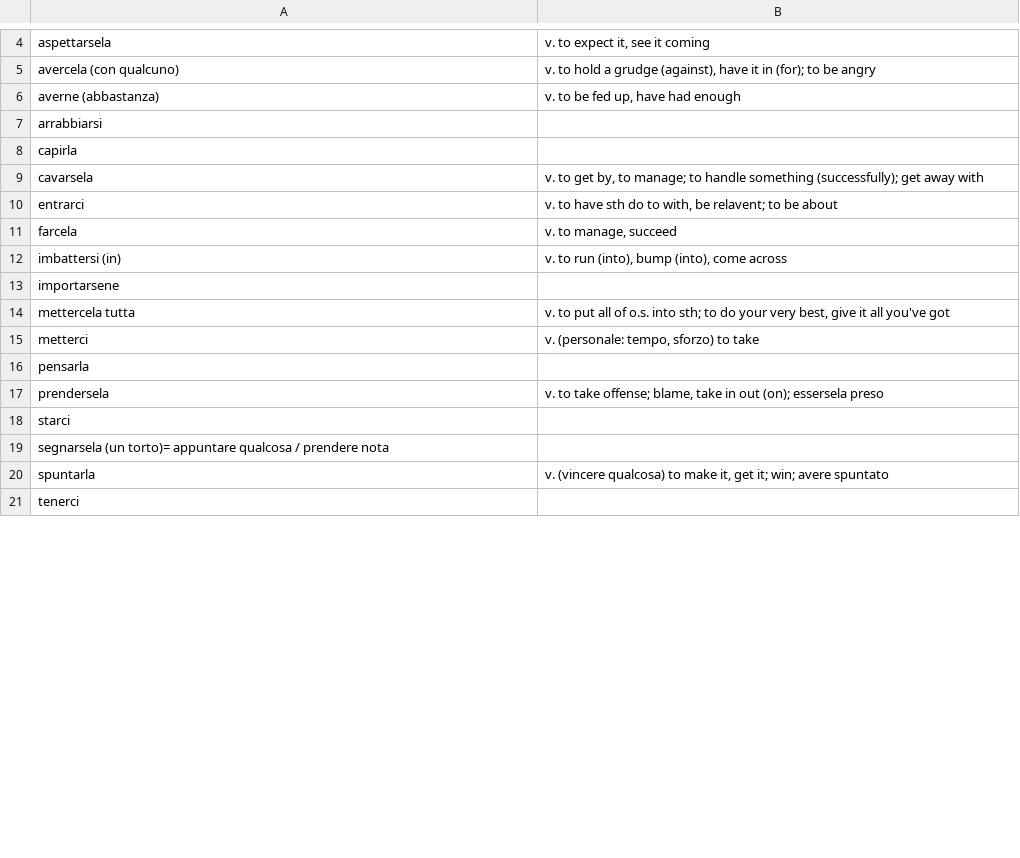
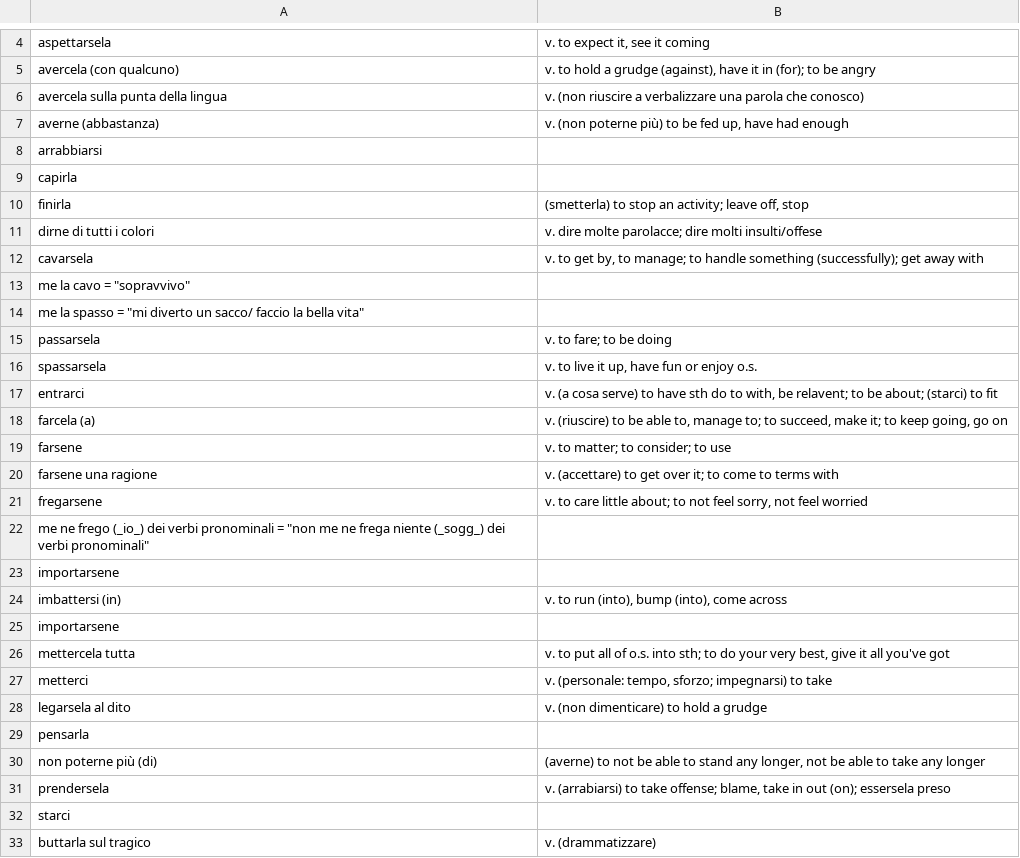
Before and after one commit to devinmiller/italian, a CSV file: inclasse/i-verbi-pronominali.csv, drawn as a sheet; only a part is shown, gaps mark what is left out; the shorter side is filled out with more unchanged rows; the diff covers the shown part only.

```diff
--- a/inclasse/i-verbi-pronominali.csv
+++ b/inclasse/i-verbi-pronominali.csv
@@ -5,8 +5,20 @@
 "avercela (con qualcuno)","v. to hold a grudge (against), have it in (for); to be angry"
-"averne (abbastanza)","v. to be fed up, have had enough"
+"avercela sulla punta della lingua","v. (non riuscire a verbalizzare una parola che conosco)"
+"averne (abbastanza)","v. (non poterne più) to be fed up, have had enough"
 "arrabbiarsi"
 "capirla",""
+"finirla","(smetterla) to stop an activity; leave off, stop"
+"dirne di tutti i colori","v. dire molte parolacce; dire molti insulti/offese"
 "cavarsela","v. to get by, to manage; to handle something (successfully); get away with"
-"entrarci","v. to have sth do to with, be relavent; to be about"
-"farcela","v. to manage, succeed"
+"me la cavo" = "sopravvivo"
+"me la spasso" = "mi diverto un sacco/ faccio la bella vita"
+"passarsela","v. to fare; to be doing"
+"spassarsela","v. to live it up, have fun or enjoy o.s."
+"entrarci","v. (a cosa serve) to have sth do to with, be relavent; to be about; (starci) to fit"
+"farcela (a)","v. (riuscire) to be able to, manage to; to succeed, make it; to keep going, go on"
+"farsene","v. to matter; to consider; to use"
+"farsene una ragione","v. (accettare) to get over it; to come to terms with"
+"fregarsene","v. to care little about; to not feel sorry, not feel worried"
+"me ne frego (_io_) dei verbi pronominali" = "non me ne frega niente (_sogg_) dei verbi pronominali"
+"importarsene"
 "imbattersi (in)","v. to run (into), bump (into), come across"
@@ -14,5 +26,8 @@
 "mettercela tutta","v. to put all of o.s. into sth; to do your very best, give it all you've got"
-"metterci","v. (personale: tempo, sforzo) to take"
+"metterci","v. (personale: tempo, sforzo; impegnarsi) to take"
+"legarsela al dito","v. (non dimenticare) to hold a grudge"
 "pensarla",""
-"prendersela","v. to take offense; blame, take in out (on); essersela preso"
+"non poterne più (di)","(averne) to not be able to stand any longer, not be able to take any longer"
+"prendersela","v. (arrabiarsi) to take offense; blame, take in out (on); essersela preso"
 "starci",""
+"buttarla sul tragico","v. (drammatizzare) "
```
Also changed, not shown: 27 added rows, 2 removed rows and 16 edited cells elsewhere in this file, inclasse/il-vocabolario.csv, 3 other files.
